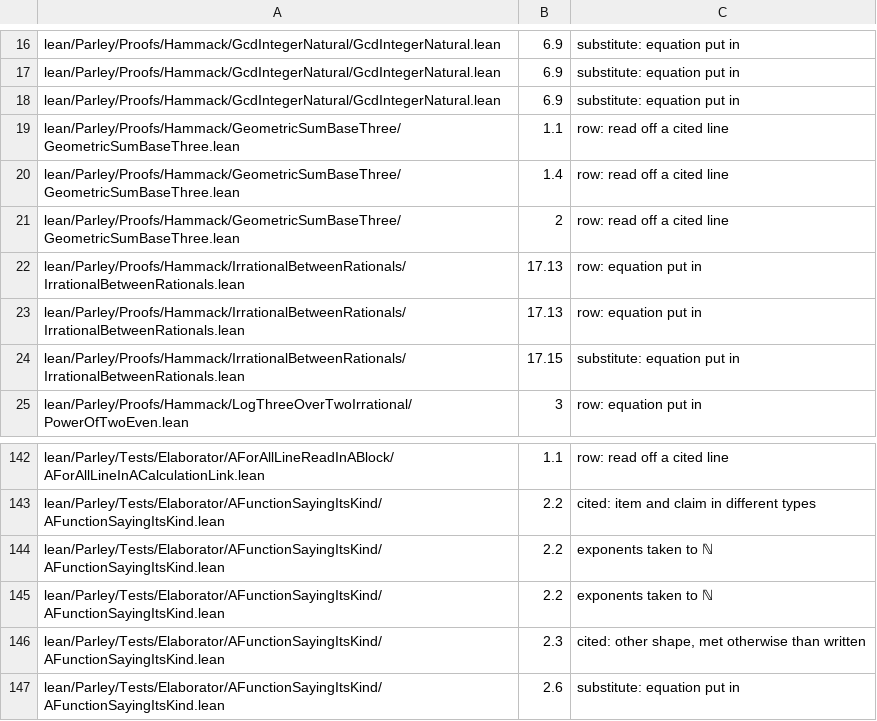
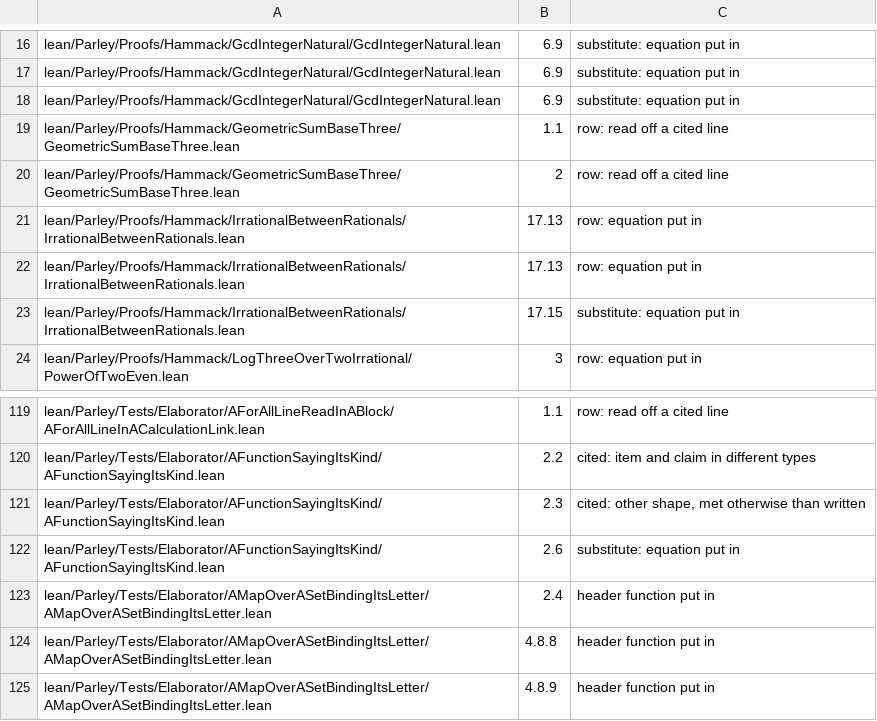
Before and after one commit to mspiegel/mathematicians-parley, a TSV file: lean/first-lists.tsv, drawn as a sheet; only a part is shown, gaps mark what is left out; the shorter side is filled out with more unchanged rows; the diff covers the shown part only.

```diff
--- a/lean/first-lists.tsv
+++ b/lean/first-lists.tsv
@@ -19,3 +19,2 @@ lean/Parley/Proofs/Hammack/GcdIntegerNatural/GcdIntegerNatural.lean	6.9	substitu
 lean/Parley/Proofs/Hammack/GeometricSumBaseThree/GeometricSumBaseThree.lean	1.1	row: read off a cited line
-lean/Parley/Proofs/Hammack/GeometricSumBaseThree/GeometricSumBaseThree.lean	1.4	row: read off a cited line
 lean/Parley/Proofs/Hammack/GeometricSumBaseThree/GeometricSumBaseThree.lean	2	row: read off a cited line
@@ -143,4 +120,2 @@ lean/Parley/Tests/Elaborator/AForAllLineReadInABlock/AForAllLineInACalculationLi
 lean/Parley/Tests/Elaborator/AFunctionSayingItsKind/AFunctionSayingItsKind.lean	2.2	cited: item and claim in different types
-lean/Parley/Tests/Elaborator/AFunctionSayingItsKind/AFunctionSayingItsKind.lean	2.2	exponents taken to ℕ
-lean/Parley/Tests/Elaborator/AFunctionSayingItsKind/AFunctionSayingItsKind.lean	2.2	exponents taken to ℕ
 lean/Parley/Tests/Elaborator/AFunctionSayingItsKind/AFunctionSayingItsKind.lean	2.3	cited: other shape, met otherwise than written
```
Also changed, not shown: 22 removed rows elsewhere in this file, 55 other files.
